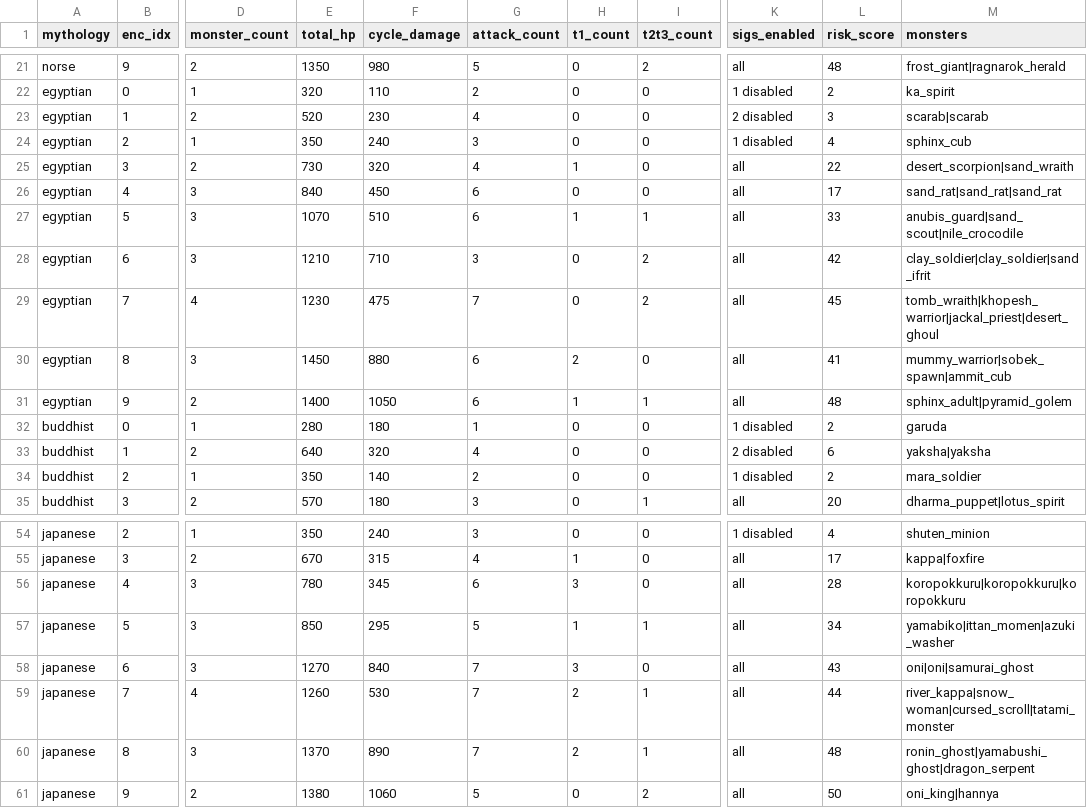
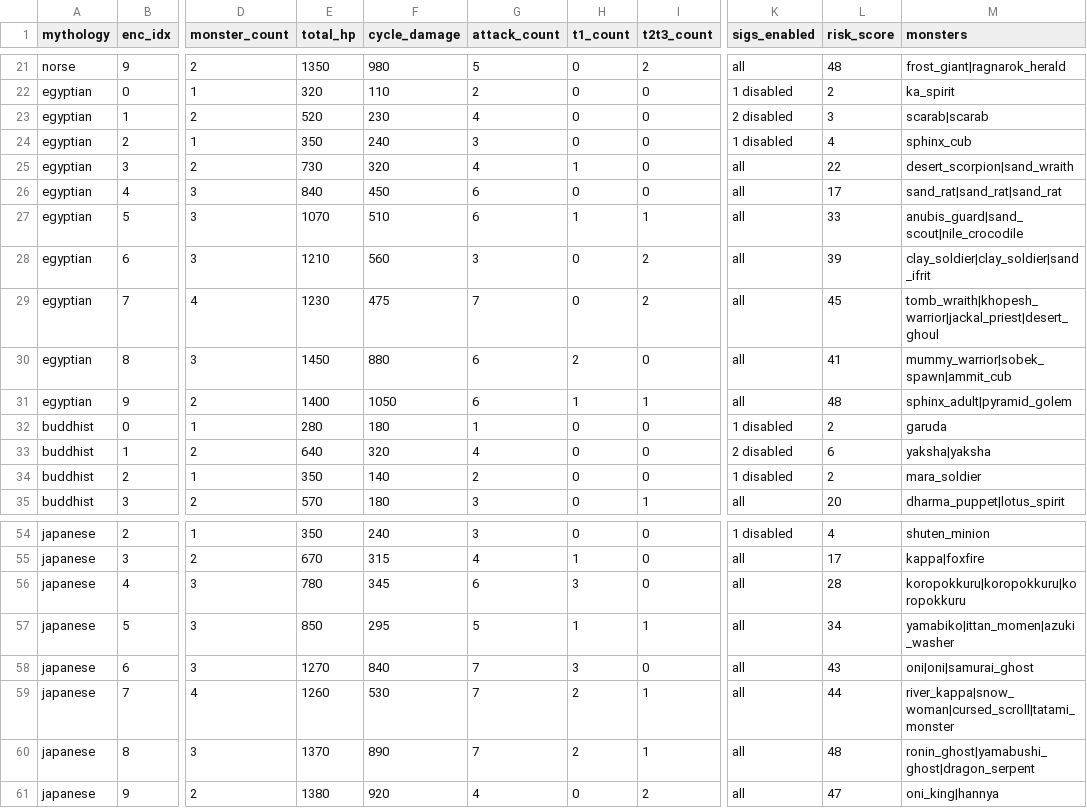
Before and after one commit to l980l/stsl, a CSV file: docs/balance/encounter_balance_v2.csv, drawn as a sheet; only a part is shown, gaps mark what is left out; the diff names each change by its address in the sheet, - before the commit and + after, or states it on an @@ line.

```diff
--- a/docs/balance/encounter_balance_v2.csv
+++ b/docs/balance/encounter_balance_v2.csv
-F28 (cycle_damage): 710
+F28 (cycle_damage): 560
-L28 (risk_score): 42
+L28 (risk_score): 39
-F61 (cycle_damage): 1060
+F61 (cycle_damage): 920
-G61 (attack_count): 5
+G61 (attack_count): 4
-L61 (risk_score): 50
+L61 (risk_score): 47
```
Also changed, not shown: docs/balance/encounter_simulation_v1.csv, docs/balance/normal_encounters.csv, 6 other files.
